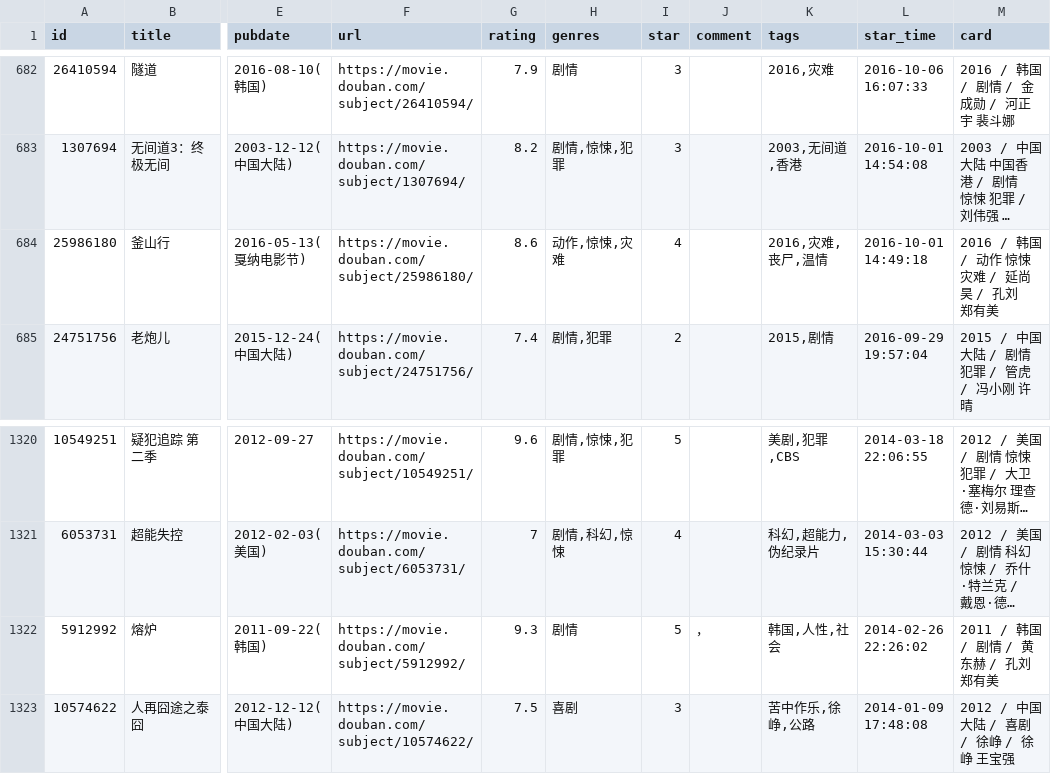
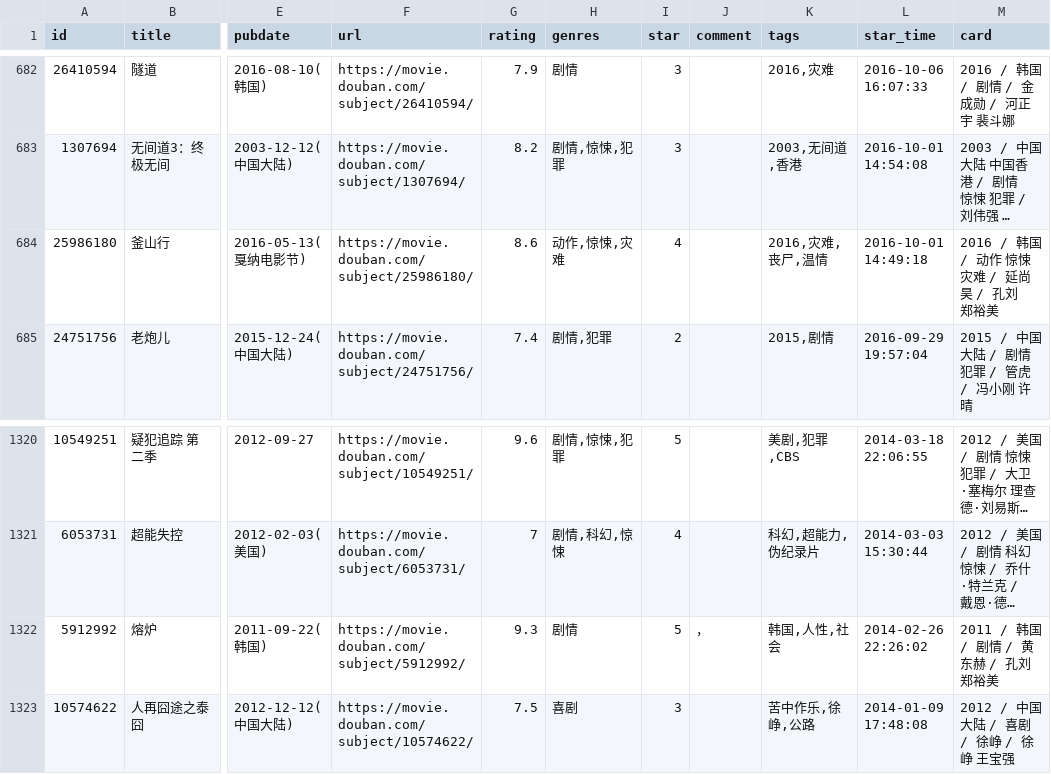
Before and after one commit to eliguoguo/elizen-blog, a CSV file: data/douban/movie.csv, drawn as a sheet; only a part is shown, gaps mark what is left out; long unchanged cells end in …; the diff names each change by its address in the sheet, - before the commit and + after, or states it on an @@ line.

Commit message:
chore: update douban data

```diff
--- a/data/douban/movie.csv
+++ b/data/douban/movie.csv
-M684 (card): 2016 / 韩国 / 动作 惊悚 灾难 / 延尚昊 / 孔刘 郑有美
+M684 (card): 2016 / 韩国 / 动作 惊悚 灾难 / 延尚昊 / 孔刘 郑裕美
-M1322 (card): 2011 / 韩国 / 剧情 / 黄东赫 / 孔刘 郑有美
+M1322 (card): 2011 / 韩国 / 剧情 / 黄东赫 / 孔刘 郑裕美
```
